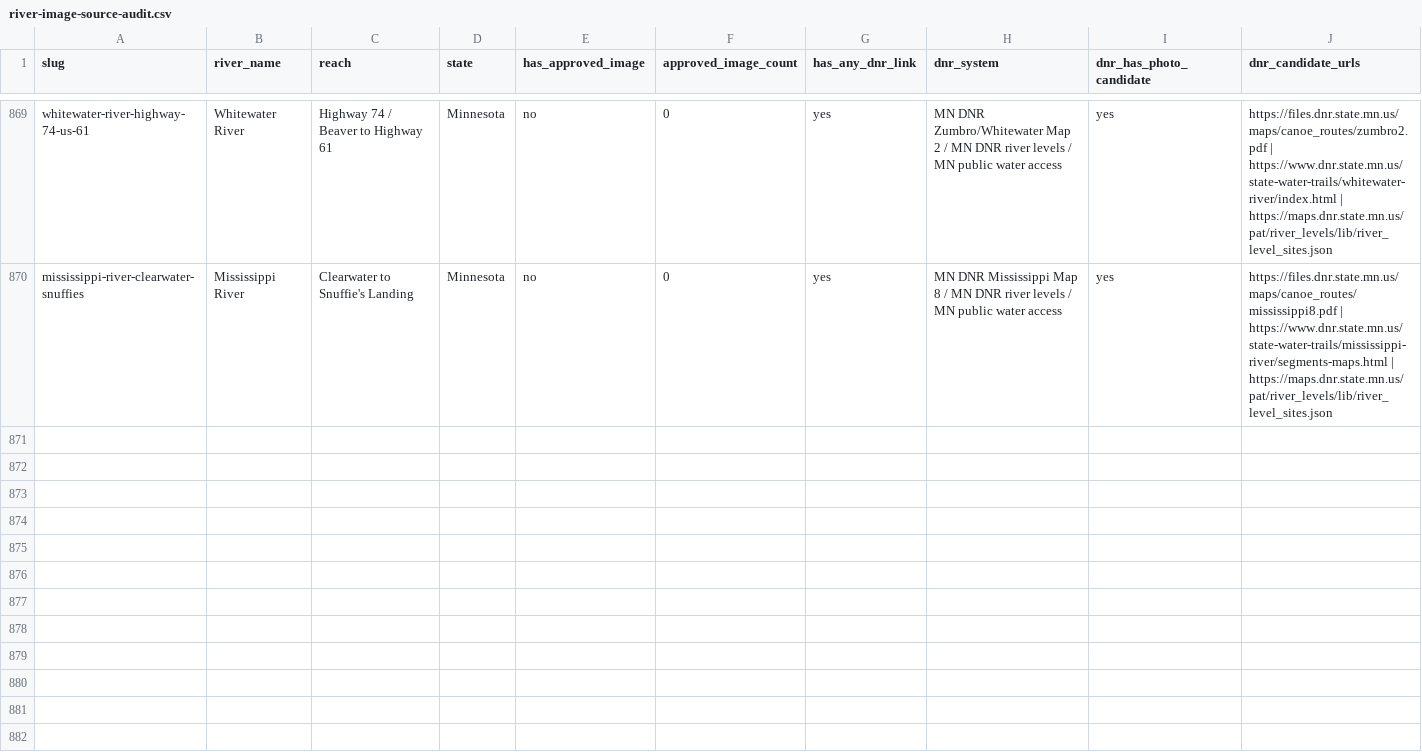
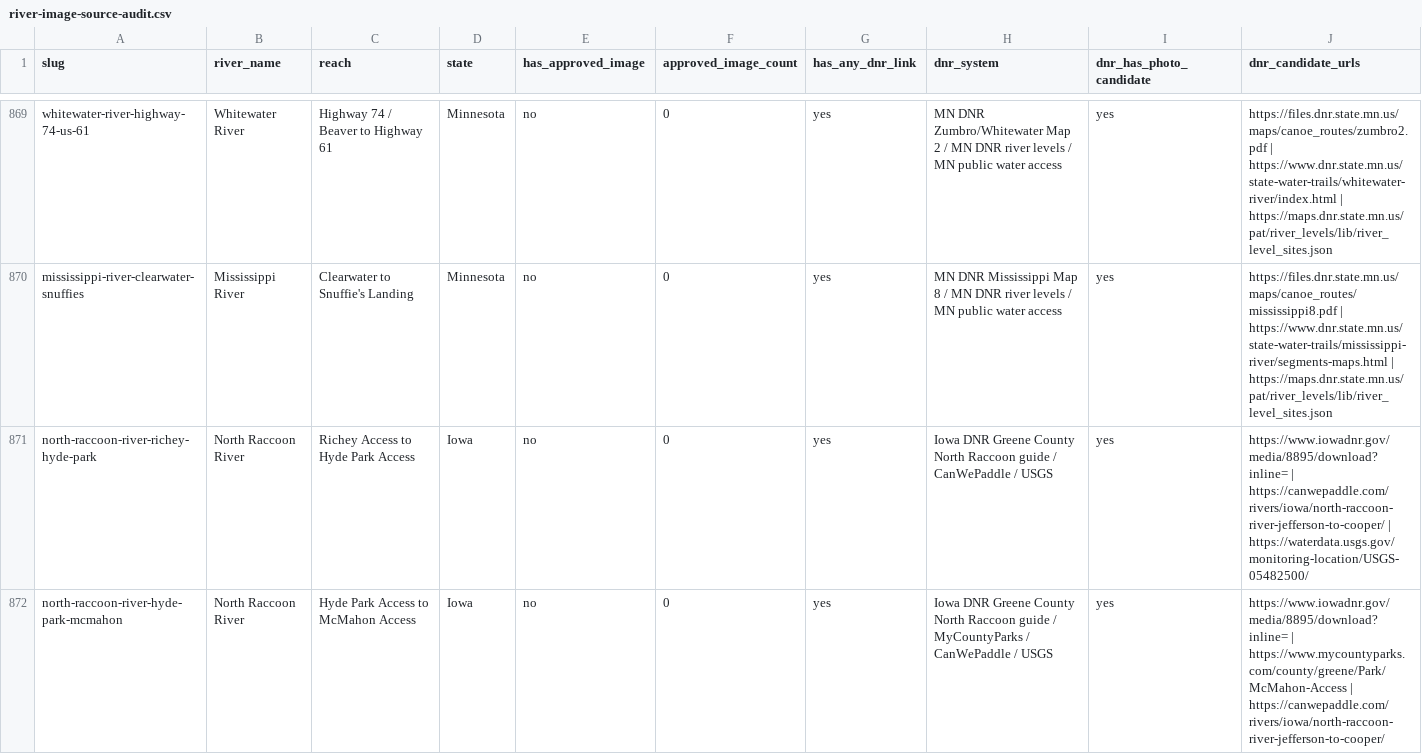
Before and after one commit to EckceptionalSolutions/PaddleTodayV2, a CSV file: docs/river-image-source-audit.csv, drawn as a sheet; only a part is shown, gaps mark what is left out; rows hold the shown columns only; the diff covers the shown part only; the diff names each change by its address in the sheet, - before the commit and + after, or states it on an @@ line.

Commit message:
Add Iowa North Raccoon Greene County routes

```diff
--- a/docs/river-image-source-audit.csv
+++ b/docs/river-image-source-audit.csv
+row 871: north-raccoon-river-richey-hyde-park | North Raccoon River | Richey Access to Hyde Park Access | Iowa | no | 0 | yes | Iowa DNR Greene County North Raccoon guide / CanWePaddle / USGS | yes | https://www.iowadnr.gov/media/8895/download?inline= | https://canwepaddle.com/rivers/iowa/north-raccoon-river-jefferson-to-cooper/ | https://waterdata.usgs.gov/monitoring-location/USGS-05482500/
+row 872: north-raccoon-river-hyde-park-mcmahon | North Raccoon River | Hyde Park Access to McMahon Access | Iowa | no | 0 | yes | Iowa DNR Greene County North Raccoon guide / MyCountyParks / CanWePaddle / USGS | yes | https://www.iowadnr.gov/media/8895/download?inline= | https://www.mycountyparks.com/county/greene/Park/McMahon-Access | https://canwepaddle.com/rivers/iowa/north-raccoon-river-jefferson-to-cooper/
```
Also changed, not shown: 4 added rows elsewhere in this file, 29 other files.
